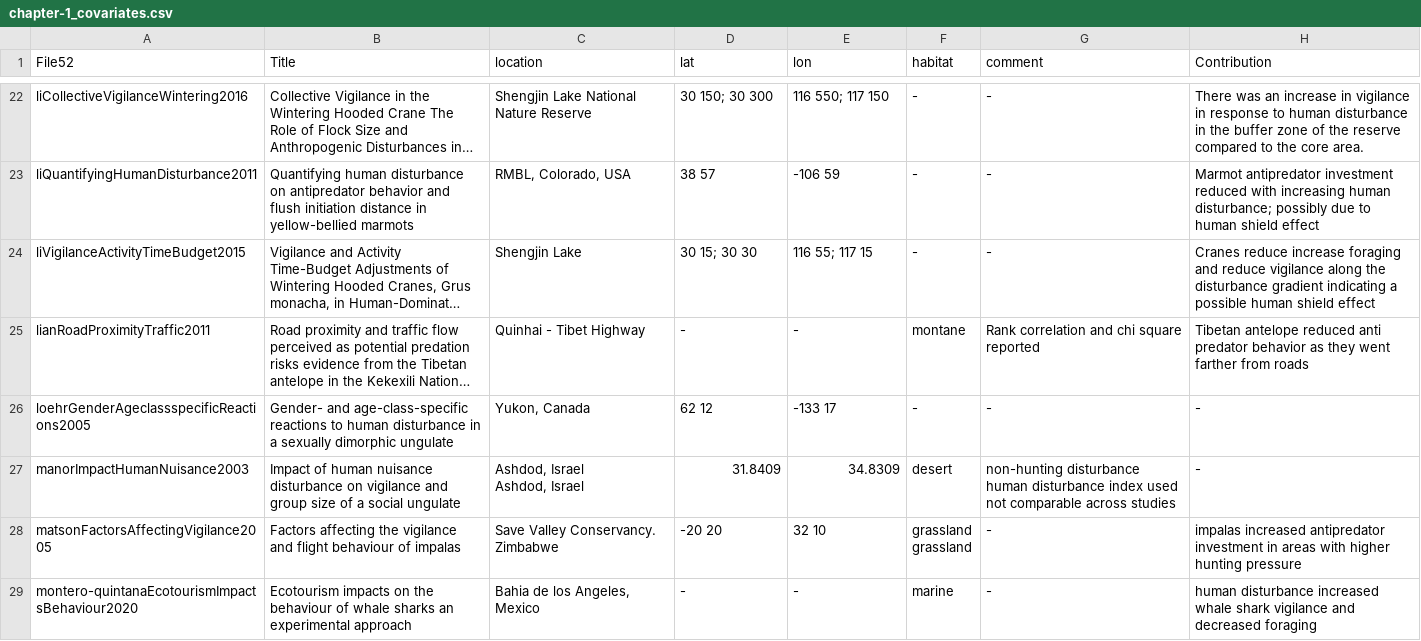
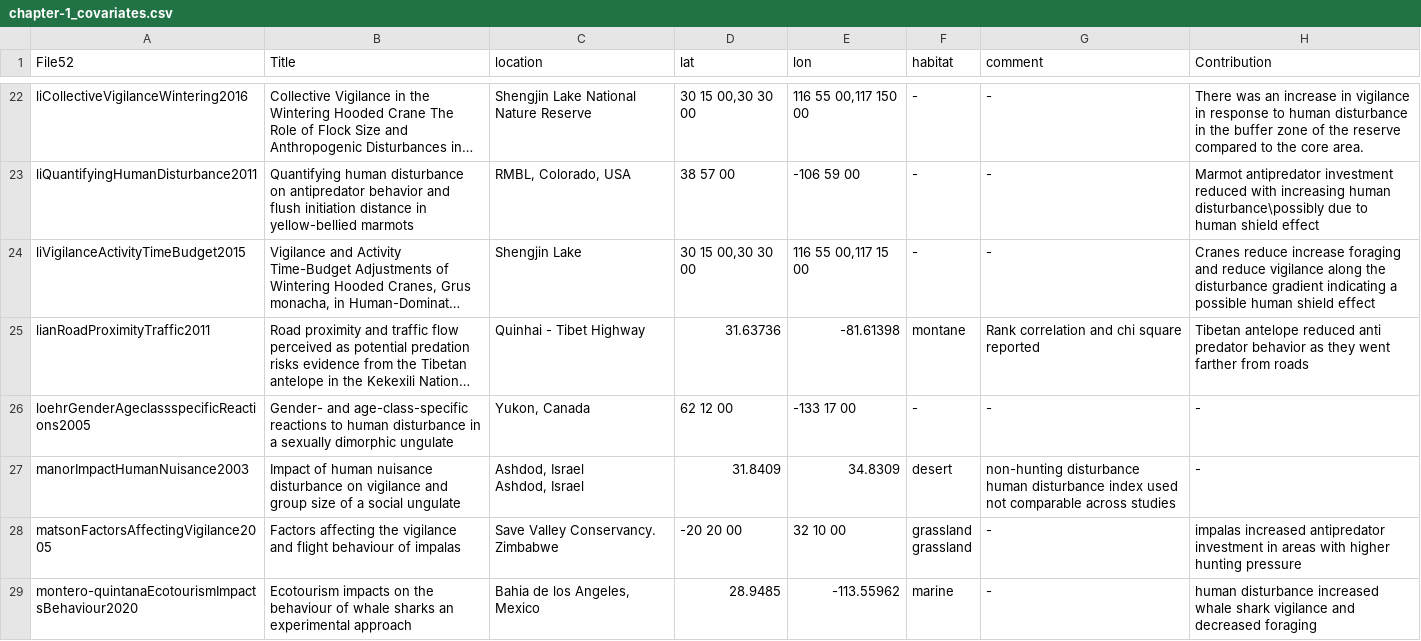
Before and after one commit to cheesesnakes/superpredator-or-superscary, a CSV file: meta-analysis/data/chapter-1_covariates.csv, drawn as a sheet; only a part is shown, gaps mark what is left out; long unchanged cells end in …; the diff covers the shown part only; the diff names each change by its address in the sheet, - before the commit and + after, or states it on an @@ line.

```diff
--- a/meta-analysis/data/chapter-1_covariates.csv
+++ b/meta-analysis/data/chapter-1_covariates.csv
-D22 (lat): 30 150; 30 300
+D22 (lat): 30 15 00,30 30 00
-E22 (lon): 116 550; 117 150
+E22 (lon): 116 55 00,117 150 00
-D23 (lat): 38 57
+D23 (lat): 38 57 00
-E23 (lon): -106 59
+E23 (lon): -106 59 00
-H23 (Contribution): …increasing human disturbance; possibly due to…
+H23 (Contribution): …increasing human disturbance\possibly due to…
-D24 (lat): 30 15; 30 30
+D24 (lat): 30 15 00,30 30 00
-E24 (lon): 116 55; 117 15
+E24 (lon): 116 55 00,117 15 00
-D25 (lat): -
+D25 (lat): 31.63736
-E25 (lon): -
+E25 (lon): -81.61398
-D26 (lat): 62 12
+D26 (lat): 62 12 00
-E26 (lon): -133 17
+E26 (lon): -133 17 00
-D28 (lat): -20 20
+D28 (lat): -20 20 00
-E28 (lon): 32 10
+E28 (lon): 32 10 00
-D29 (lat): -
+D29 (lat): 28.9485
-E29 (lon): -
+E29 (lon): -113.55962
```
Also changed, not shown: 75 edited cells elsewhere in this file, 2 other files.
